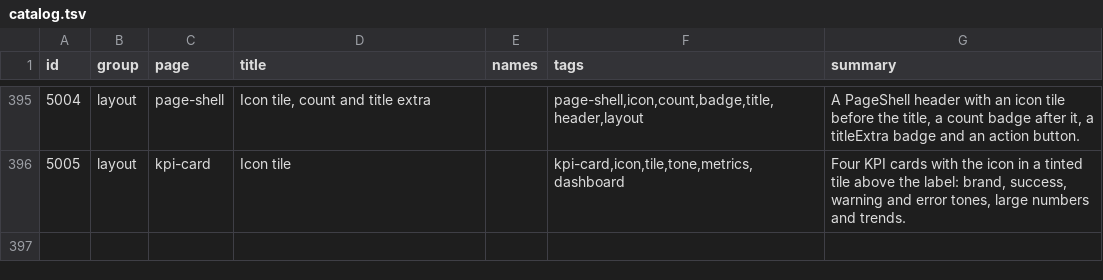
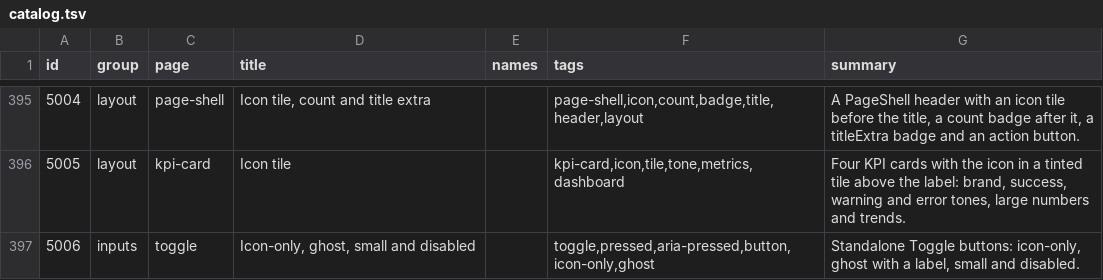
Before and after one commit to codeatlasdev/ui, a TSV file: site/public/api/v1/en/catalog.tsv, drawn as a sheet; only a part is shown, gaps mark what is left out; the diff names each change by its address in the sheet, - before the commit and + after, or states it on an @@ line.

Commit message:
feat: toggle component (#936)
* chore: start #766

* feat(toggle): standalone pressed button that looks like a toggle group item (#766)

* chore: toggle demo takes id 5006 (#766)

5004 and 5005 belong to #739 (PageShell / KpiCard demos), which lands first.

* chore: regenerate demo index after rebase (#766)

```diff
--- a/site/public/api/v1/en/catalog.tsv
+++ b/site/public/api/v1/en/catalog.tsv
+row 397: 5006 | inputs | toggle | Icon-only, ghost, small and disabled |  | toggle,pressed,aria-pressed,button,icon-only,ghost | Standalone Toggle buttons: icon-only, ghost with a label, small and disabled.
```
Also changed, not shown: 30 other files.
